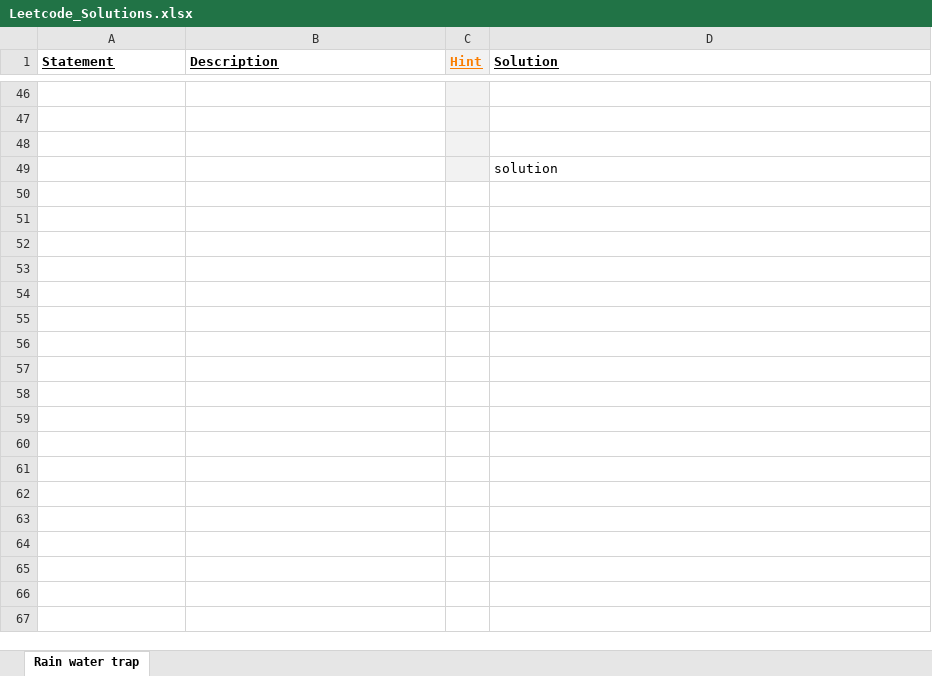
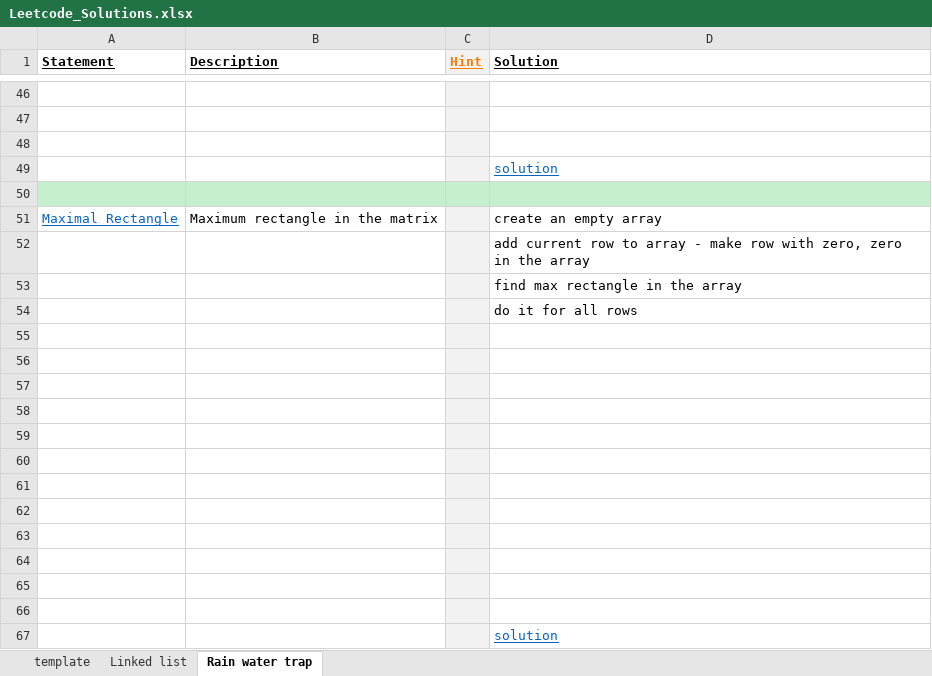
Before and after one commit to Jayaraj342/leetcode-solutions, an Excel workbook: Leetcode_Solutions.xlsx, sheet Rain water trap, drawn as a sheet; only a part is shown, gaps mark what is left out; values as stored, in another font and other column widths than the file's, no borders; charts and pictures not drawn; the diff names each change by its address in the sheet, - before the commit and + after, or states it on an @@ line.

```diff
--- a/Leetcode_Solutions.xlsx (sheet Rain water trap)
+++ b/Leetcode_Solutions.xlsx (sheet Rain water trap)
+sheet tab: template
+sheet tab: Linked list
@@ D49 underline: off → on, text colour: black → #0563C1 @@
+row 50: (empty)
+row 51: Maximal Rectangle | Maximum rectangle in the matrix |  | create an empty array
+row 52:  |  |  | add current row to array - make row with zero, zero in the array
+row 53:  |  |  | find max rectangle in the array
+row 54:  |  |  | do it for all rows
+row 55: (empty)
+row 56: (empty)
+row 57: (empty)
+row 58: (empty)
+row 59: (empty)
+row 60: (empty)
+row 61: (empty)
+row 62: (empty)
+row 63: (empty)
+row 64: (empty)
+row 65: (empty)
+row 66: (empty)
+row 67:  |  |  | solution
```
Also changed, not shown: charts or pictures, 2 other files.
